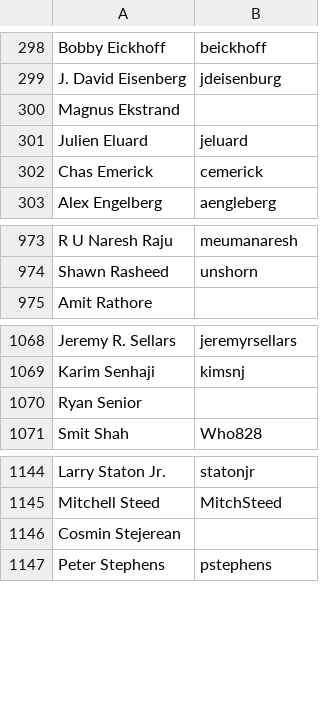
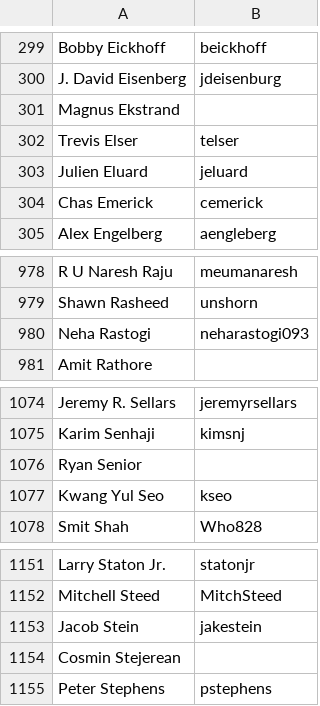
Before and after one commit to clojure/clojure-site, a CSV file: content/community/contributors.csv, drawn as a sheet; only a part is shown, gaps mark what is left out; the diff covers the shown part only.

```diff
--- a/content/community/contributors.csv
+++ b/content/community/contributors.csv
@@ -300,2 +301,3 @@ J. David Eisenberg,jdeisenburg
 Magnus Ekstrand,
+Trevis Elser,telser
 Julien Eluard,jeluard
@@ -974,2 +979,3 @@ R U Naresh Raju,meumanaresh
 Shawn Rasheed,unshorn
+Neha Rastogi,neharastogi093
 Amit Rathore,
@@ -1070,2 +1076,3 @@ Karim Senhaji,kimsnj
 Ryan Senior,
+Kwang Yul Seo,kseo
 Smit Shah,Who828
@@ -1145,2 +1152,3 @@ Larry Staton Jr.,statonjr
 Mitchell Steed,MitchSteed
+Jacob Stein,jakestein
 Cosmin Stejerean,
```
Also changed, not shown: 5 added rows and 1 moved row elsewhere in this file.
